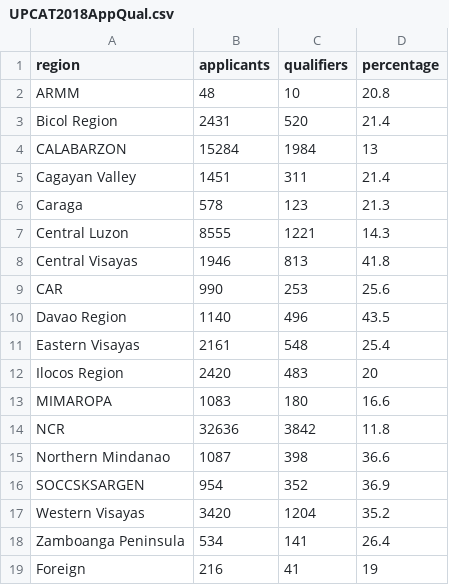
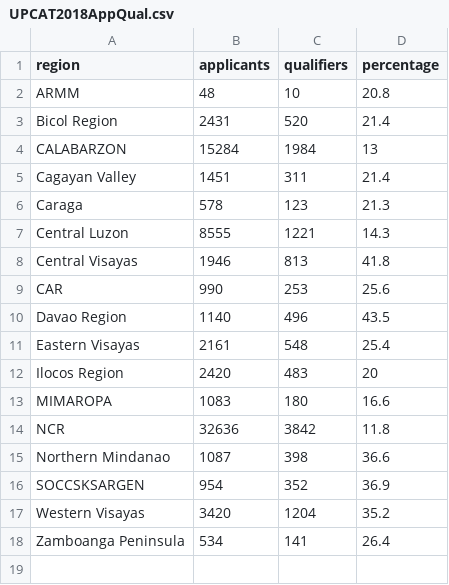
Before and after one commit to diannediamante/geojson, a CSV file: UPCAT2018AppQual.csv, drawn as a sheet; the diff names each change by its address in the sheet, - before the commit and + after, or states it on an @@ line.

Commit message:
Remove foreign category

```diff
--- a/UPCAT2018AppQual.csv
+++ b/UPCAT2018AppQual.csv
-row 19: Foreign | 216 | 41 | 19
```
